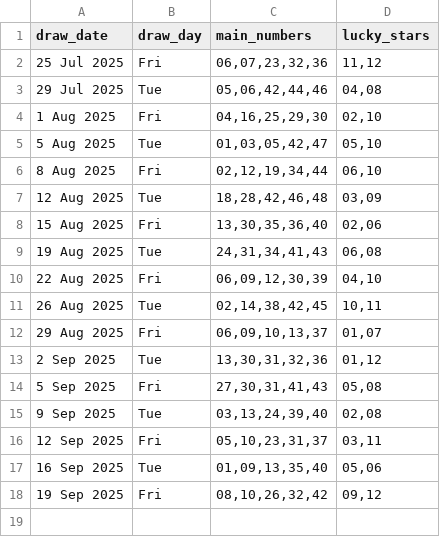
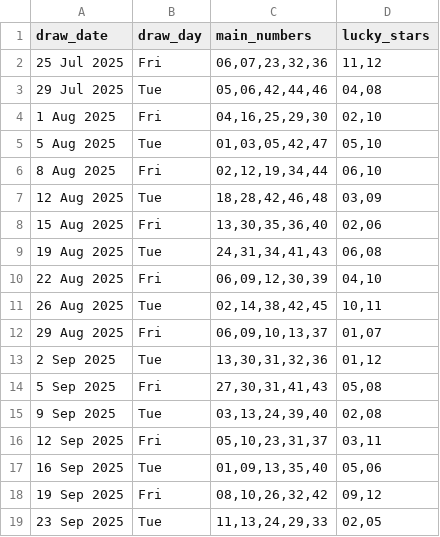
Before and after one commit to Kwill3/lottery_historical_data, a CSV file: data/derived-csv/euromillions.csv, drawn as a sheet.

```diff
--- a/data/derived-csv/euromillions.csv
+++ b/data/derived-csv/euromillions.csv
@@ -18 +18,2 @@ draw_date,draw_day,main_numbers,lucky_stars
 19 Sep 2025,Fri,"08,10,26,32,42","09,12"
+23 Sep 2025,Tue,"11,13,24,29,33","02,05"
```
Also changed, not shown: data/derived-csv/thunderball.csv.
